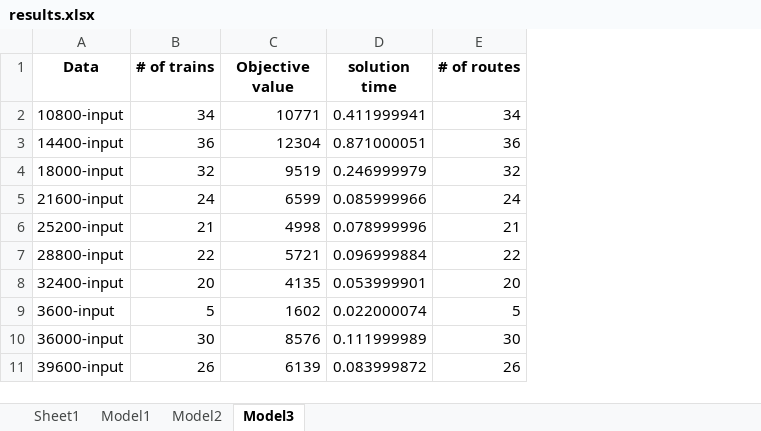
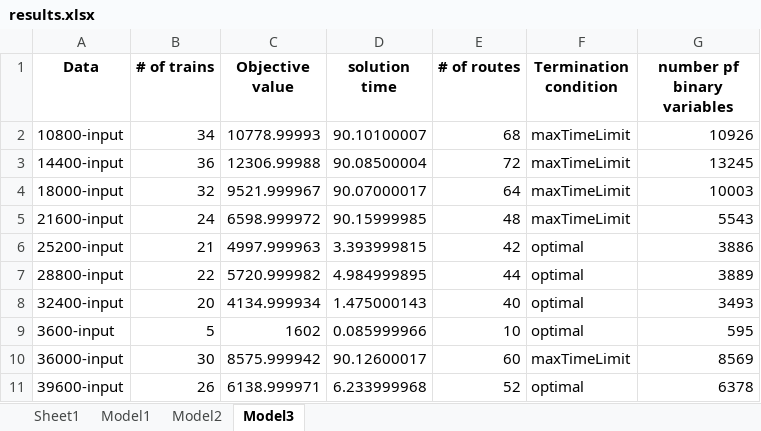
Before and after one commit to Felipe-MU/Train-Rescheduling-Problem-TCC, an Excel workbook: Data/1-hour-interval-madrid/1-hour-interval-madrid/testsuite/results.xlsx, sheet Model3, drawn as a sheet; only a part is shown; values as stored, in another font and other column widths than the file's, no borders; the diff covers the shown part only; the diff names each change by its address in the sheet, - before the commit and + after, or states it on an @@ line.

Commit message:
Results Madrid Instances

```diff
--- a/Data/1-hour-interval-madrid/1-hour-interval-madrid/testsuite/results.xlsx (sheet Model3)
+++ b/Data/1-hour-interval-madrid/1-hour-interval-madrid/testsuite/results.xlsx (sheet Model3)
+column F (Termination condition), rows 2-11: maxTimeLimit | maxTimeLimit | maxTimeLimit | maxTimeLimit | optimal | optimal | optimal | optimal | maxTimeLimit | optimal
+column G (number pf binary variables), rows 2-11: 10926 | 13245 | 10003 | 5543 | 3886 | 3889 | 3493 | 595 | 8569 | 6378
-C2 (Objective value): 10771
+C2 (Objective value): 10778.99993
-D2 (solution time): 0.411999941
+D2 (solution time): 90.10100007
-E2 (# of routes): 34
+E2 (# of routes): 68
-C3 (Objective value): 12304
+C3 (Objective value): 12306.99988
-D3 (solution time): 0.871000051
+D3 (solution time): 90.08500004
-E3 (# of routes): 36
+E3 (# of routes): 72
-C4 (Objective value): 9519
+C4 (Objective value): 9521.999967
-D4 (solution time): 0.246999979
+D4 (solution time): 90.07000017
-E4 (# of routes): 32
+E4 (# of routes): 64
-C5 (Objective value): 6599
+C5 (Objective value): 6598.999972
-D5 (solution time): 0.085999966
+D5 (solution time): 90.15999985
-E5 (# of routes): 24
+E5 (# of routes): 48
-C6 (Objective value): 4998
+C6 (Objective value): 4997.999963
-D6 (solution time): 0.078999996
+D6 (solution time): 3.393999815
-E6 (# of routes): 21
+E6 (# of routes): 42
-C7 (Objective value): 5721
+C7 (Objective value): 5720.999982
-D7 (solution time): 0.096999884
+D7 (solution time): 4.984999895
-E7 (# of routes): 22
+E7 (# of routes): 44
-C8 (Objective value): 4135
+C8 (Objective value): 4134.999934
-D8 (solution time): 0.053999901
+D8 (solution time): 1.475000143
-E8 (# of routes): 20
+E8 (# of routes): 40
-D9 (solution time): 0.022000074
+D9 (solution time): 0.085999966
-E9 (# of routes): 5
+E9 (# of routes): 10
-C10 (Objective value): 8576
+C10 (Objective value): 8575.999942
-D10 (solution time): 0.111999989
+D10 (solution time): 90.12600017
-E10 (# of routes): 30
+E10 (# of routes): 60
-C11 (Objective value): 6139
+C11 (Objective value): 6138.999971
-D11 (solution time): 0.083999872
+D11 (solution time): 6.233999968
-E11 (# of routes): 26
+E11 (# of routes): 52
```
Also changed, not shown: 29 edited cells elsewhere in this sheet, sheet Model1, sheet Model2, Data/complete-madrid-instance/results.xlsx, 3 other files.
